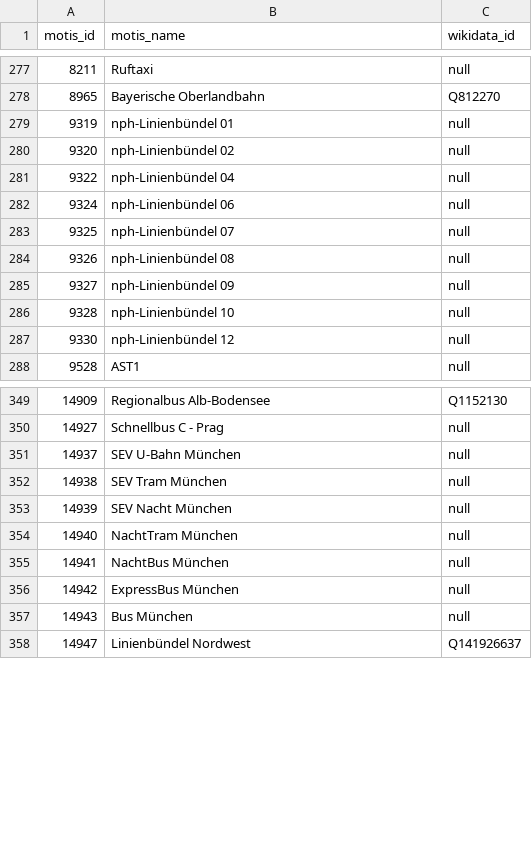
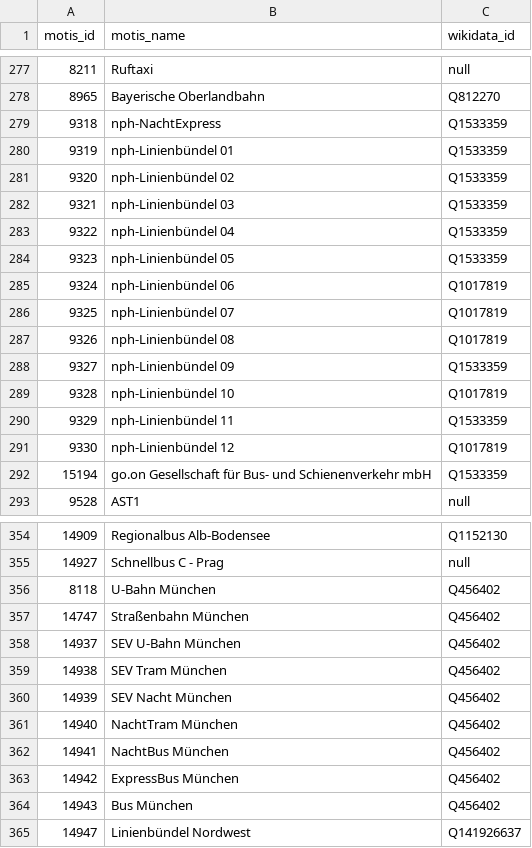
Before and after one commit to Traewelling/transitous-wikidata-operator-matching, a CSV file: mapping.csv, drawn as a sheet; only a part is shown, gaps mark what is left out; addresses are those after the commit; the diff covers the shown part only; the diff names each change by its address in the sheet, - before the commit and + after, or states it on an @@ line.

Commit message:
Map MVG München, nph-Linienbündel & Süddeutsche Verkehrslinien (#32)
* Update operators.csv

* Update operators.csv

* Update operators.csv

* Update missing.csv

* Update mapping.csv

* Update operators.csv

* Update operators.csv

* Update operators.csv

```diff
--- a/mapping.csv
+++ b/mapping.csv
+row 279: 9318 | nph-NachtExpress | Q1533359
-C280:C281 (wikidata_id): null
+C280:C281 (wikidata_id): Q1533359
+row 282: 9321 | nph-Linienbündel 03 | Q1533359
-C283 (wikidata_id): null
+C283 (wikidata_id): Q1533359
+row 284: 9323 | nph-Linienbündel 05 | Q1533359
-C285:C287 (wikidata_id): null
+C285:C287 (wikidata_id): Q1017819
-C288 (wikidata_id): null
+C288 (wikidata_id): Q1533359
-C289 (wikidata_id): null
+C289 (wikidata_id): Q1017819
+row 290: 9329 | nph-Linienbündel 11 | Q1533359
-C291 (wikidata_id): null
+C291 (wikidata_id): Q1017819
+row 292: 15194 | go.on Gesellschaft für Bus- und Schienenverkehr mbH | Q1533359
+row 356: 8118 | U-Bahn München | Q456402
+row 357: 14747 | Straßenbahn München | Q456402
-C358:C364 (wikidata_id): null
+C358:C364 (wikidata_id): Q456402
```
Also changed, not shown: 2 added rows elsewhere in this file, missing.csv, operators.csv.
